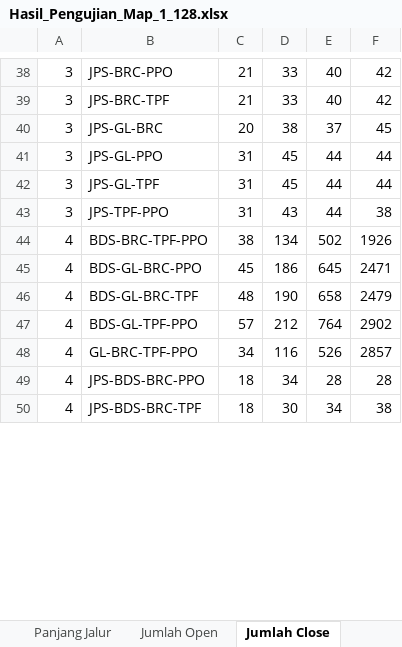
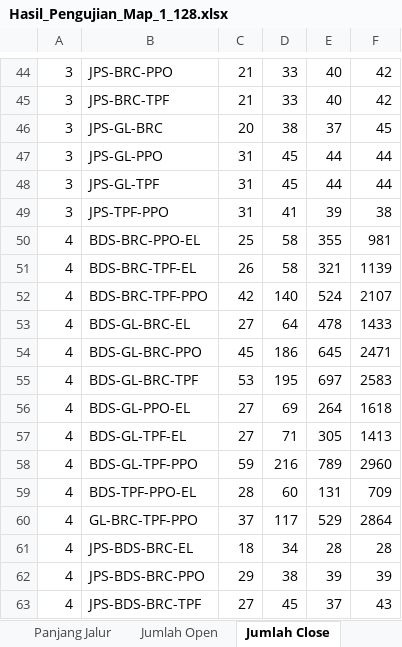
Before and after one commit to TegarSubagdja/Python_TA-Scratch, an Excel workbook: Hasil_Pengujian_Map_1_128.xlsx, sheet Jumlah Close, drawn as a sheet; only a part is shown, gaps mark what is left out; values as stored, in another font and other column widths than the file's, no borders; addresses are those after the commit; the diff covers the shown part only; the diff names each change by its address in the sheet, - before the commit and + after, or states it on an @@ line.

```diff
--- a/Hasil_Pengujian_Map_1_128.xlsx (sheet Jumlah Close)
+++ b/Hasil_Pengujian_Map_1_128.xlsx (sheet Jumlah Close)
-D49: 43
+D49: 41
-E49: 44
+E49: 39
+row 50: 4 | BDS-BRC-PPO-EL | 25 | 58 | 355 | 981
+row 51: 4 | BDS-BRC-TPF-EL | 26 | 58 | 321 | 1139
-C52: 38
+C52: 42
-D52: 134
+D52: 140
-E52: 502
+E52: 524
-F52: 1926
+F52: 2107
+row 53: 4 | BDS-GL-BRC-EL | 27 | 64 | 478 | 1433
-C55: 48
+C55: 53
-D55: 190
+D55: 195
-E55: 658
+E55: 697
-F55: 2479
+F55: 2583
+row 56: 4 | BDS-GL-PPO-EL | 27 | 69 | 264 | 1618
+row 57: 4 | BDS-GL-TPF-EL | 27 | 71 | 305 | 1413
-C58: 57
+C58: 59
-D58: 212
+D58: 216
-E58: 764
+E58: 789
-F58: 2902
+F58: 2960
+row 59: 4 | BDS-TPF-PPO-EL | 28 | 60 | 131 | 709
-C60: 34
+C60: 37
-D60: 116
+D60: 117
-E60: 526
+E60: 529
-F60: 2857
+F60: 2864
-B61: JPS-BDS-BRC-PPO
+B61: JPS-BDS-BRC-EL
+row 62: 4 | JPS-BDS-BRC-PPO | 29 | 38 | 39 | 39
-C63: 18
+C63: 27
-D63: 30
+D63: 45
-E63: 34
+E63: 37
-F63: 38
+F63: 43
```
Also changed, not shown: 25 added rows and 100 edited cells elsewhere in this sheet, sheet Waktu Pencarian, sheet Panjang Jalur, sheet Jumlah Belok, sheet Jumlah Open, Hasil_Pengujian_Map_128.xlsx, Hasil_Pengujian_Map_2_128.xlsx, 13 other files.
